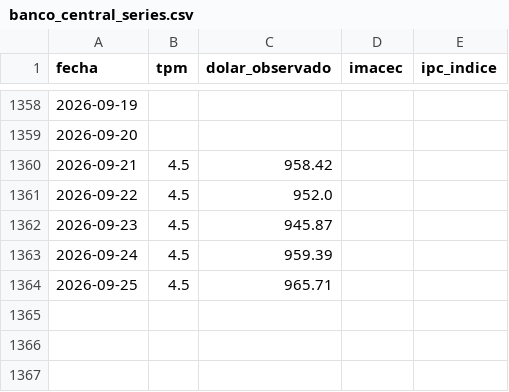
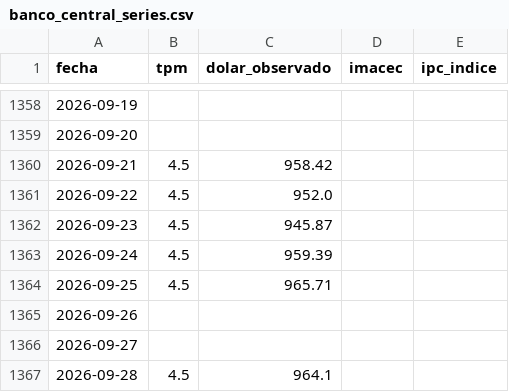
Before and after one commit to Sebaexe1311249/TPM-Dolar-y-Empleo-Indicadores-Economicos-de-Chile, a CSV file: data/banco_central_series.csv, drawn as a sheet; only a part is shown, gaps mark what is left out.

```diff
--- a/data/banco_central_series.csv
+++ b/data/banco_central_series.csv
@@ -1364 +1364,4 @@ fecha,tpm,dolar_observado,imacec,ipc_indice
 2026-09-25,4.5,965.71,,
+2026-09-26,,,,
+2026-09-27,,,,
+2026-09-28,4.5,964.1,,
```
Also changed, not shown: data/cmf_indicadores.csv.
